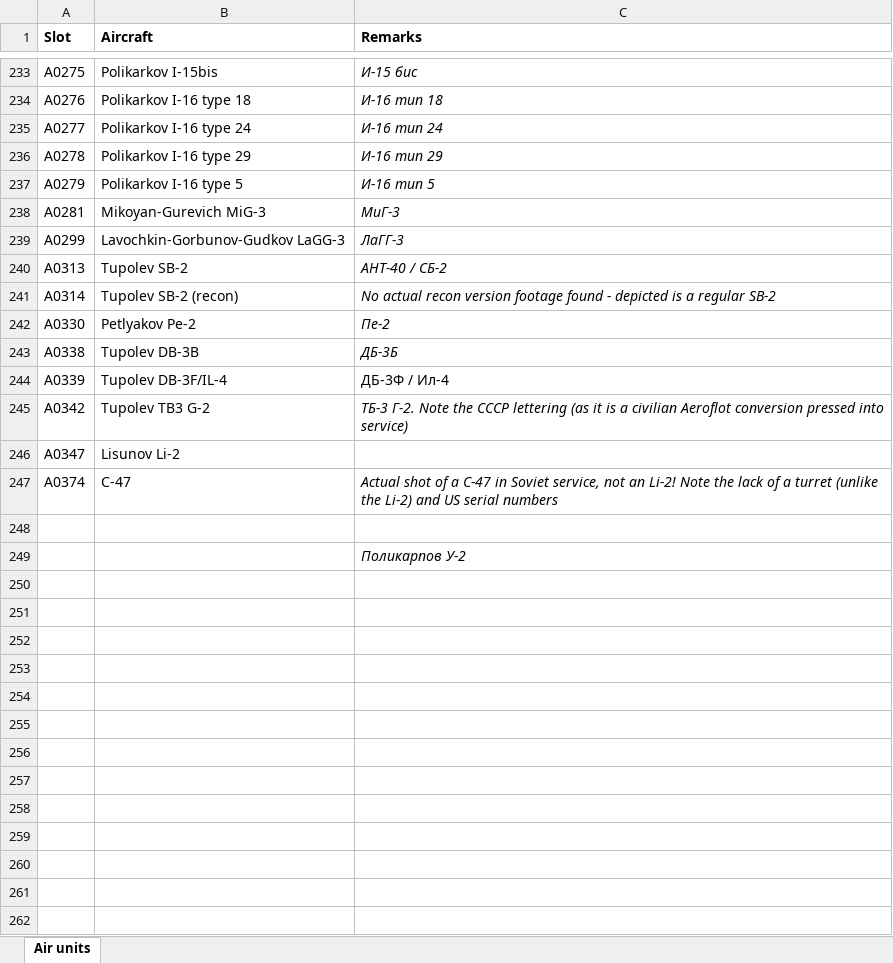
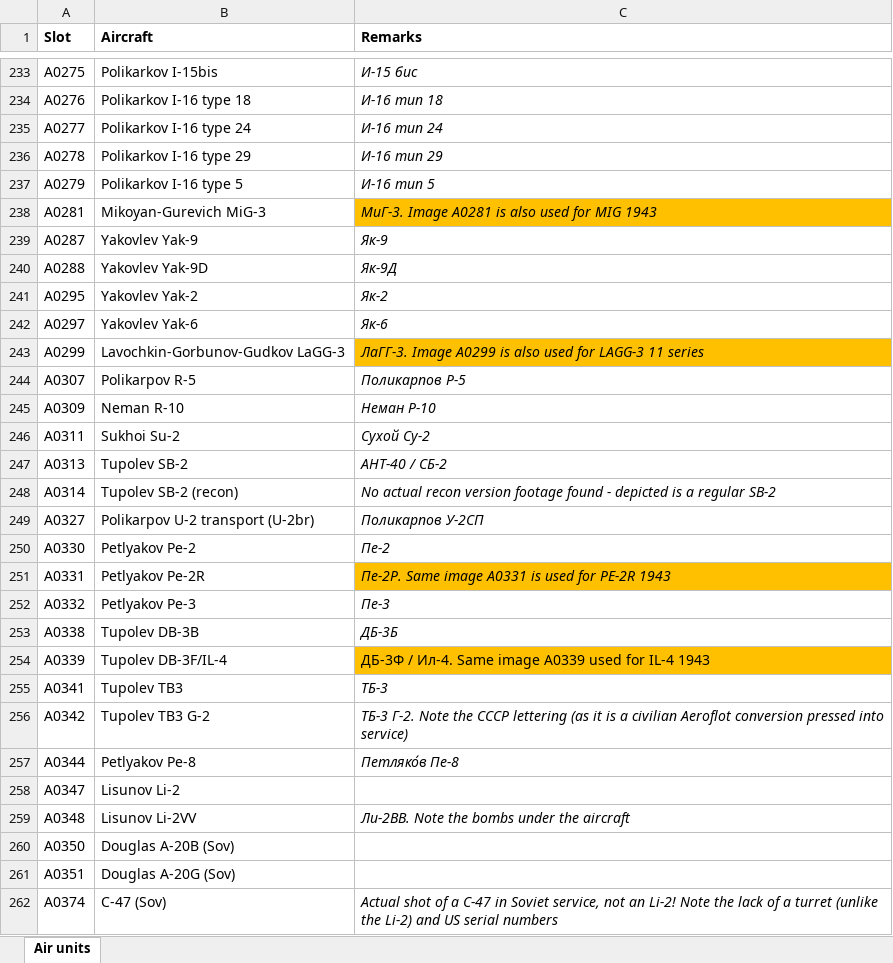
Before and after one commit to mod-CORE2/Gary-Grigsby-s-War-in-the-East, an Excel workbook: WitE models.xlsx, sheet Air units, drawn as a sheet; only a part is shown, gaps mark what is left out; values as stored, in another font and other column widths than the file's, no borders; removed rows and columns are numbered as before the commit, all else as after; the diff names each change by its address in the sheet, - before the commit and + after, or states it on an @@ line.

Commit message:
Add files via upload

```diff
--- a/WitE models.xlsx (sheet Air units)
+++ b/WitE models.xlsx (sheet Air units)
-C238 (Remarks): МиГ-3
+C238 (Remarks): МиГ-3. Image A0281 is also used for MIG 1943
-C238 fill: none
+C238 fill: #FFC000
+row 239: A0287 | Yakovlev Yak-9 | Як-9
+row 240: A0288 | Yakovlev Yak-9D | Як-9Д
+row 241: A0295 | Yakovlev Yak-2 | Як-2
+row 242: A0297 | Yakovlev Yak-6 | Як-6
-C243 (Remarks): ЛаГГ-3
+C243 (Remarks): ЛаГГ-3. Image A0299 is also used for LAGG-3 11 series
-C243 fill: none
+C243 fill: #FFC000
+row 244: A0307 | Polikarpov R-5 | Поликарпов Р-5
+row 245: A0309 | Neman R-10 | Неман Р-10
+row 246: A0311 | Sukhoi Su-2 | Сухой Су-2
+row 249: A0327 | Polikarpov U-2 transport (U-2br) | Поликарпов У-2СП
+row 251: A0331 | Petlyakov Pe-2R | Пе-2Р. Same image A0331 is used for PE-2R 1943
+row 252: A0332 | Petlyakov Pe-3 | Пе-3
-C254 (Remarks): ДБ-3Ф / Ил-4
+C254 (Remarks): ДБ-3Ф / Ил-4. Same image A0339 used for IL-4 1943
-C254 fill: none
+C254 fill: #FFC000
+row 255: A0341 | Tupolev TB3 | ТБ-3
+row 257: A0344 | Petlyakov Pe-8 | Петляко́в Пе-8
+row 259: A0348 | Lisunov Li-2VV | Ли-2ВВ. Note the bombs under the aircraft
+row 260: A0350 | Douglas A-20B (Sov)
+row 261: A0351 | Douglas A-20G (Sov)
-B262 (Aircraft): C-47
+B262 (Aircraft): C-47 (Sov)
-row 248: (empty)
-row 249:  |  | Поликарпов У-2
```
